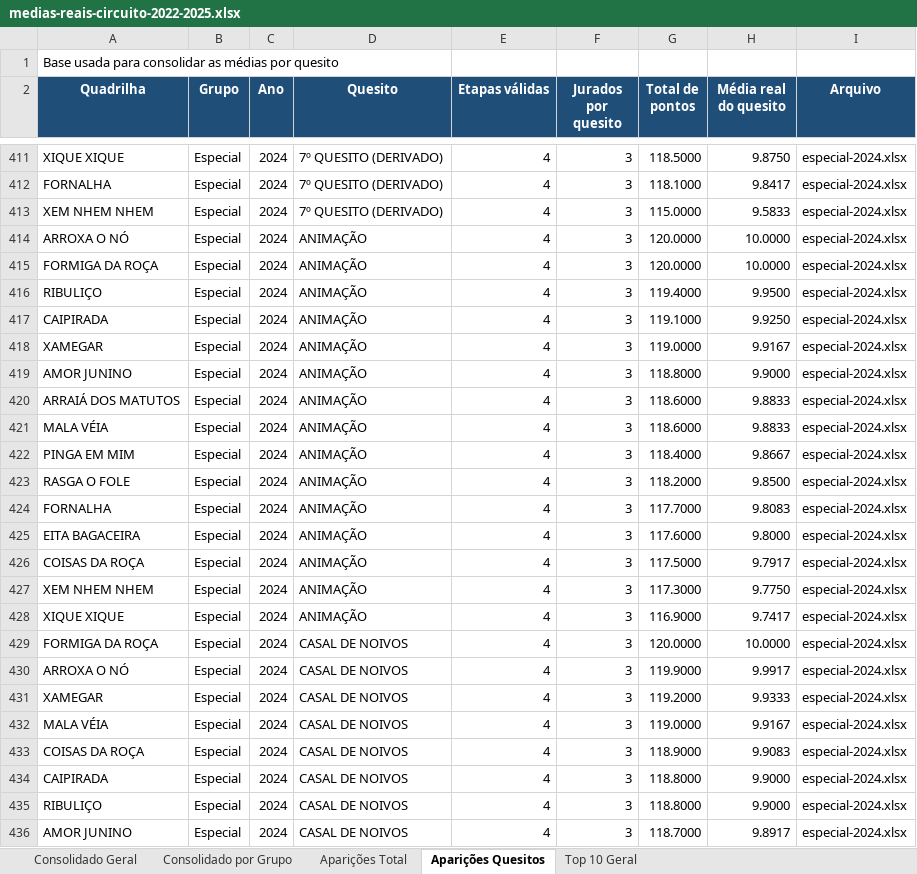
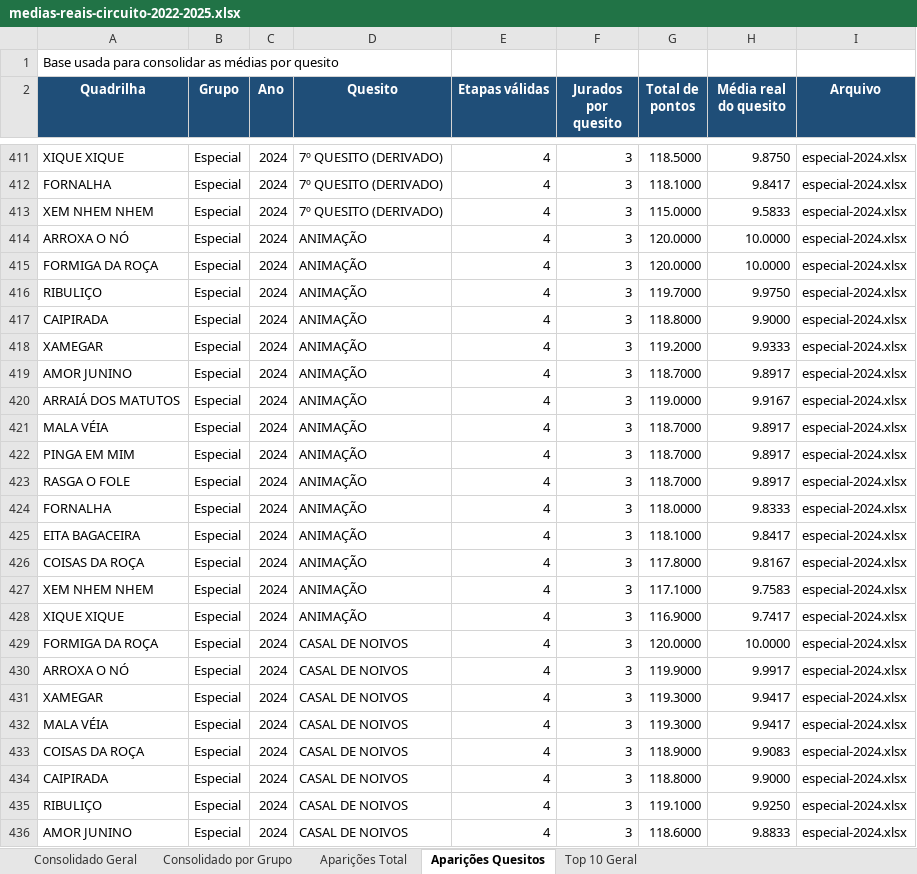
Before and after one commit to tiagovianaa-gibi/site-linq-dfe-beta, an Excel workbook: dashboard/assets/notas/medias-reais-circuito-2022-2025.xlsx, sheet Aparições Quesitos, drawn as a sheet; only a part is shown, gaps mark what is left out; values as stored, in another font and other column widths than the file's, no borders; table styles not drawn; the diff covers the shown part only; the diff names each change by its address in the sheet, - before the commit and + after, or states it on an @@ line.

```diff
--- a/dashboard/assets/notas/medias-reais-circuito-2022-2025.xlsx (sheet Aparições Quesitos)
+++ b/dashboard/assets/notas/medias-reais-circuito-2022-2025.xlsx (sheet Aparições Quesitos)
-G416 (Total de pontos): 119.4000
+G416 (Total de pontos): 119.7000
-H416 (Média real do quesito): 9.9500
+H416 (Média real do quesito): 9.9750
-G417 (Total de pontos): 119.1000
+G417 (Total de pontos): 118.8000
-H417 (Média real do quesito): 9.9250
+H417 (Média real do quesito): 9.9000
-G418 (Total de pontos): 119.0000
+G418 (Total de pontos): 119.2000
-H418 (Média real do quesito): 9.9167
+H418 (Média real do quesito): 9.9333
-G419 (Total de pontos): 118.8000
+G419 (Total de pontos): 118.7000
-H419 (Média real do quesito): 9.9000
+H419 (Média real do quesito): 9.8917
-G420 (Total de pontos): 118.6000
+G420 (Total de pontos): 119.0000
-H420 (Média real do quesito): 9.8833
+H420 (Média real do quesito): 9.9167
-G421 (Total de pontos): 118.6000
+G421 (Total de pontos): 118.7000
-H421 (Média real do quesito): 9.8833
+H421 (Média real do quesito): 9.8917
-G422 (Total de pontos): 118.4000
+G422 (Total de pontos): 118.7000
-H422 (Média real do quesito): 9.8667
+H422 (Média real do quesito): 9.8917
-G423 (Total de pontos): 118.2000
+G423 (Total de pontos): 118.7000
-H423 (Média real do quesito): 9.8500
+H423 (Média real do quesito): 9.8917
-G424 (Total de pontos): 117.7000
+G424 (Total de pontos): 118.0000
-H424 (Média real do quesito): 9.8083
+H424 (Média real do quesito): 9.8333
-G425 (Total de pontos): 117.6000
+G425 (Total de pontos): 118.1000
-H425 (Média real do quesito): 9.8000
+H425 (Média real do quesito): 9.8417
-G426 (Total de pontos): 117.5000
+G426 (Total de pontos): 117.8000
-H426 (Média real do quesito): 9.7917
+H426 (Média real do quesito): 9.8167
-G427 (Total de pontos): 117.3000
+G427 (Total de pontos): 117.1000
-H427 (Média real do quesito): 9.7750
+H427 (Média real do quesito): 9.7583
-G431 (Total de pontos): 119.2000
+G431 (Total de pontos): 119.3000
-H431 (Média real do quesito): 9.9333
+H431 (Média real do quesito): 9.9417
-G432 (Total de pontos): 119.0000
+G432 (Total de pontos): 119.3000
-H432 (Média real do quesito): 9.9167
+H432 (Média real do quesito): 9.9417
-G435 (Total de pontos): 118.8000
+G435 (Total de pontos): 119.1000
-H435 (Média real do quesito): 9.9000
+H435 (Média real do quesito): 9.9250
-G436 (Total de pontos): 118.7000
+G436 (Total de pontos): 118.6000
-H436 (Média real do quesito): 9.8917
+H436 (Média real do quesito): 9.8833
```
Also changed, not shown: 114 edited cells elsewhere in this sheet, sheet Consolidado Geral, dashboard/assets/notas/especial-2023.xlsx, dashboard/assets/notas/especial-2024.xlsx, 2 other files.
